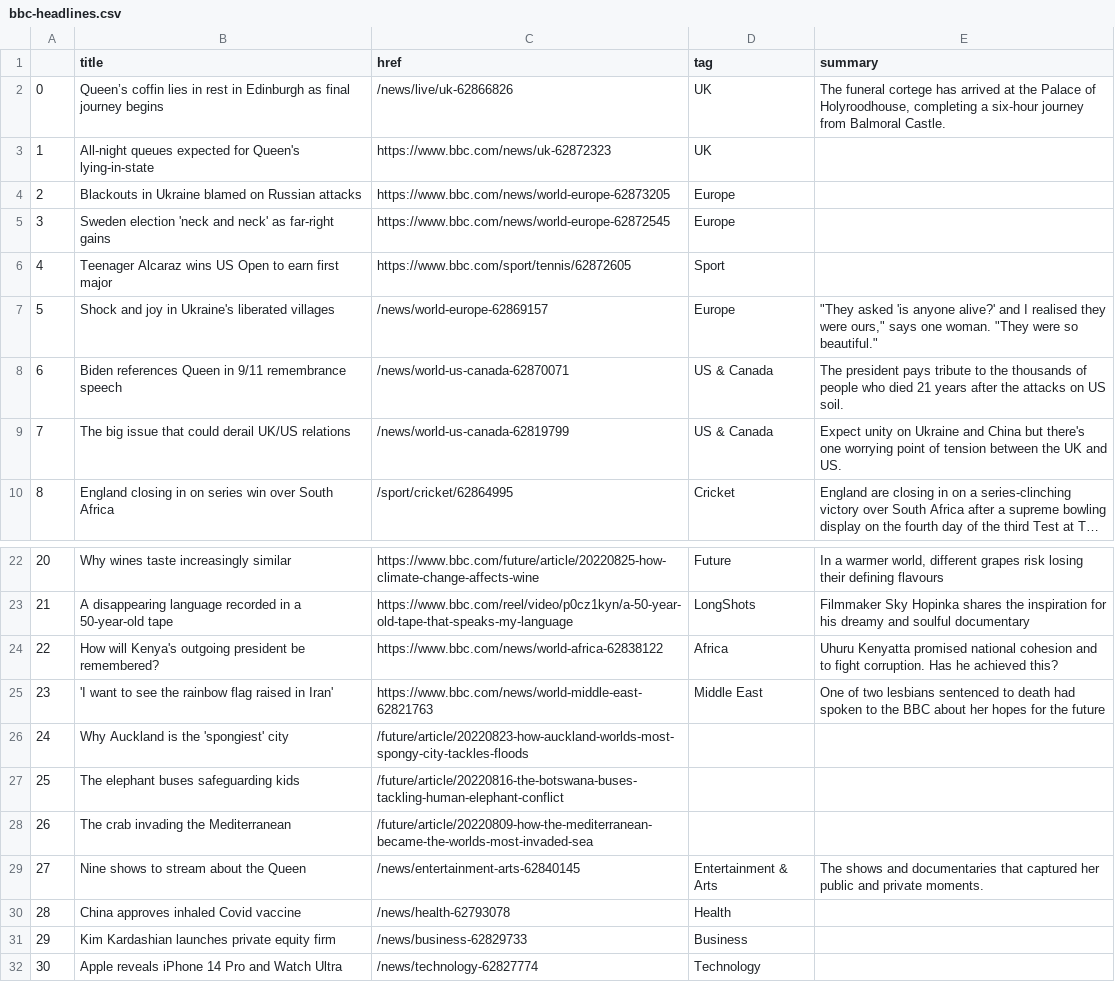
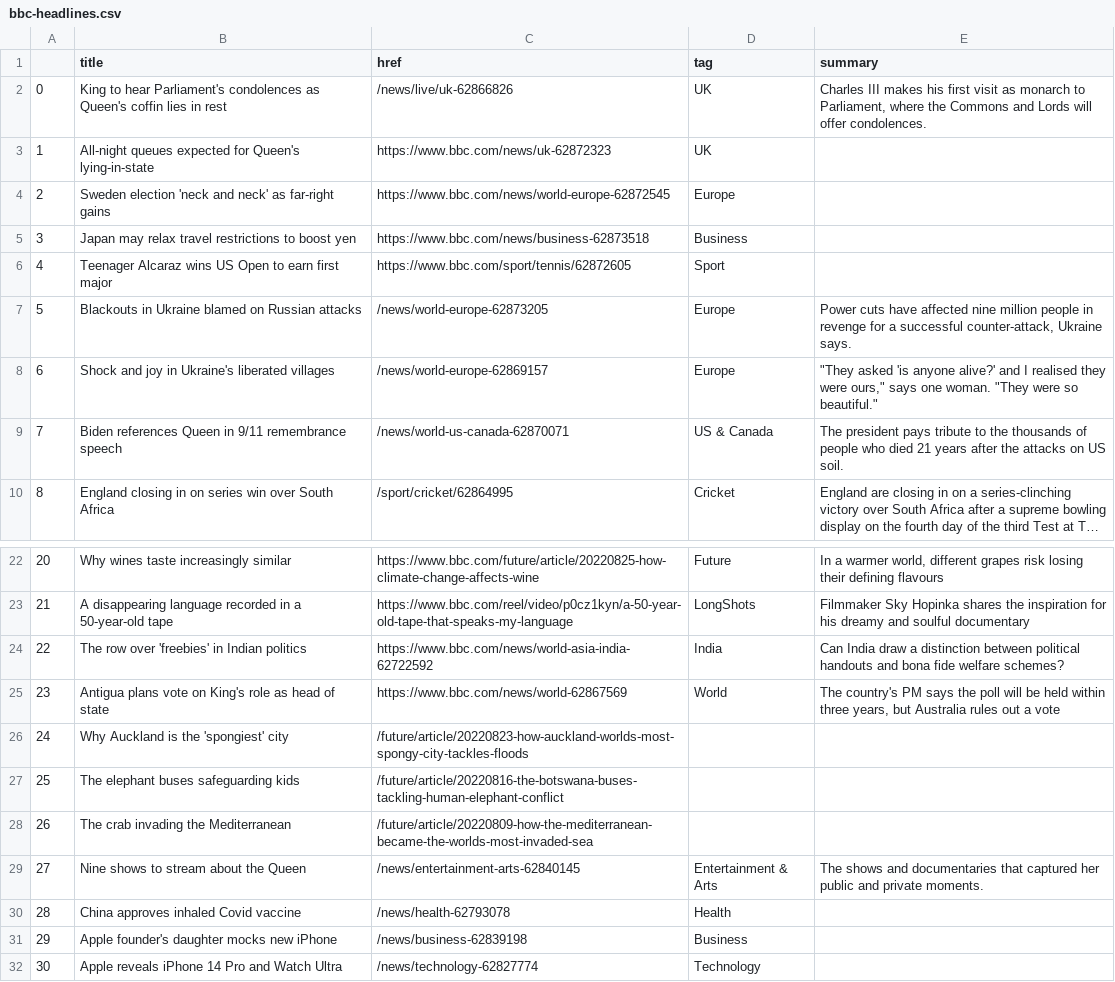
Before and after one commit to tunabellybella/Scraper, a CSV file: bbc-headlines.csv, drawn as a sheet; only a part is shown, gaps mark what is left out; long unchanged cells end in …; the diff names each change by its address in the sheet, - before the commit and + after, or states it on an @@ line.

```diff
--- a/bbc-headlines.csv
+++ b/bbc-headlines.csv
-B2 (title): Queen’s coffin lies in rest in Edinburgh as final journey begins
+B2 (title): King to hear Parliament's condolences as Queen's coffin lies in rest
-E2 (summary): The funeral cortege has arrived at the Palace of Holyroodhouse, completing a six-hour journey from Balmoral Castle.
+E2 (summary): Charles III makes his first visit as monarch to Parliament, where the Commons and Lords will offer condolences.
-B4 (title): Blackouts in Ukraine blamed on Russian attacks
+B4 (title): Sweden election 'neck and neck' as far-right gains
-C4 (href): https://www.bbc.com/news/world-europe-62873205
+C4 (href): https://www.bbc.com/news/world-europe-62872545
-B5 (title): Sweden election 'neck and neck' as far-right gains
+B5 (title): Japan may relax travel restrictions to boost yen
-C5 (href): https://www.bbc.com/news/world-europe-62872545
+C5 (href): https://www.bbc.com/news/business-62873518
-D5 (tag): Europe
+D5 (tag): Business
-B7 (title): Shock and joy in Ukraine's liberated villages
+B7 (title): Blackouts in Ukraine blamed on Russian attacks
-C7 (href): /news/world-europe-62869157
+C7 (href): /news/world-europe-62873205
-E7 (summary): "They asked 'is anyone alive?' and I realised they were ours," says one woman. "They were so beautiful."
+E7 (summary): Power cuts have affected nine million people in revenge for a successful counter-attack, Ukraine says.
-B8 (title): Biden references Queen in 9/11 remembrance speech
+B8 (title): Shock and joy in Ukraine's liberated villages
-C8 (href): /news/world-us-canada-62870071
+C8 (href): /news/world-europe-62869157
-D8 (tag): US & Canada
+D8 (tag): Europe
-E8 (summary): The president pays tribute to the thousands of people who died 21 years after the attacks on US soil.
+E8 (summary): "They asked 'is anyone alive?' and I realised they were ours," says one woman. "They were so beautiful."
-B9 (title): The big issue that could derail UK/US relations
+B9 (title): Biden references Queen in 9/11 remembrance speech
-C9 (href): /news/world-us-canada-62819799
+C9 (href): /news/world-us-canada-62870071
-E9 (summary): Expect unity on Ukraine and China but there's one worrying point of tension between the UK and US.
+E9 (summary): The president pays tribute to the thousands of people who died 21 years after the attacks on US soil.
-B24 (title): How will Kenya's outgoing president be remembered?
+B24 (title): The row over 'freebies' in Indian politics
-C24 (href): https://www.bbc.com/news/world-africa-62838122
+C24 (href): https://www.bbc.com/news/world-asia-india-62722592
-D24 (tag): Africa
+D24 (tag): India
-E24 (summary): Uhuru Kenyatta promised national cohesion and to fight corruption. Has he achieved this?
+E24 (summary): Can India draw a distinction between political handouts and bona fide welfare schemes?
-B25 (title): 'I want to see the rainbow flag raised in Iran'
+B25 (title): Antigua plans vote on King's role as head of state
-C25 (href): https://www.bbc.com/news/world-middle-east-62821763
+C25 (href): https://www.bbc.com/news/world-62867569
-D25 (tag): Middle East
+D25 (tag): World
-E25 (summary): One of two lesbians sentenced to death had spoken to the BBC about her hopes for the future
+E25 (summary): The country's PM says the poll will be held within three years, but Australia rules out a vote
-B31 (title): Kim Kardashian launches private equity firm
+B31 (title): Apple founder's daughter mocks new iPhone
-C31 (href): /news/business-62829733
+C31 (href): /news/business-62839198
```
